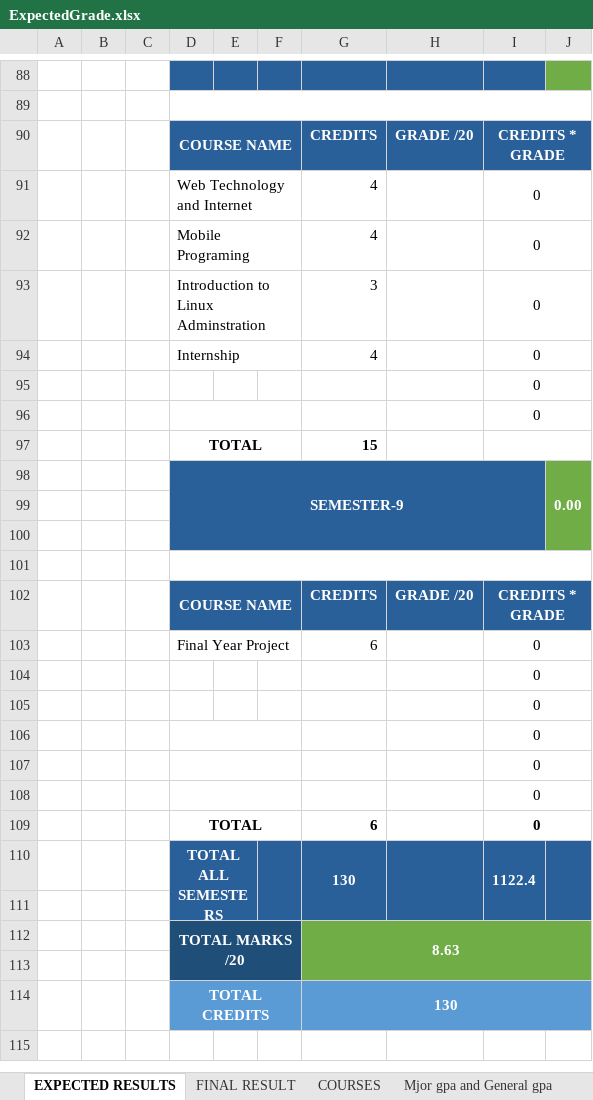
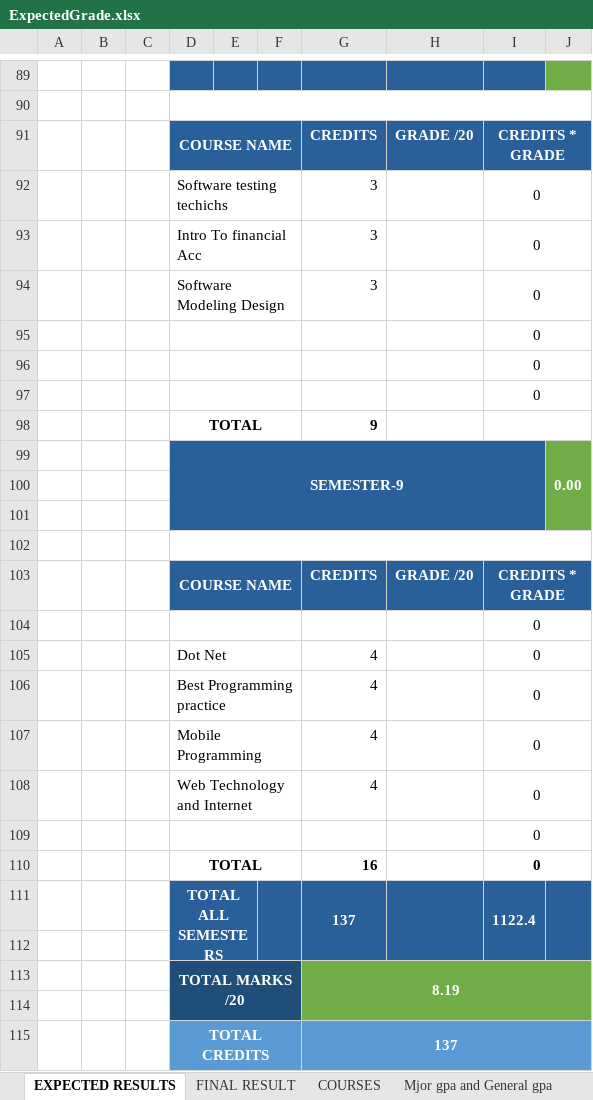
Before and after one commit to joemutangana/doc, an Excel workbook: auca/grades/ExpectedGrade.xlsx, sheet EXPECTED RESULTS, drawn as a sheet; only a part is shown, gaps mark what is left out; values as stored, in another font and other column widths than the file's, no borders; charts and pictures and conditional formats not drawn; removed rows and columns are numbered as before the commit, all else as after; the diff covers the shown part only; the diff names each change by its address in the sheet, - before the commit and + after, or states it on an @@ line.

```diff
--- a/auca/grades/ExpectedGrade.xlsx (sheet EXPECTED RESULTS)
+++ b/auca/grades/ExpectedGrade.xlsx (sheet EXPECTED RESULTS)
-row 92:  |  |  | Mobile Programing |  |  | 4 |  | 0
+row 92:  |  |  | Software testing techichs |  |  | 3 |  | 0
-D93: Introduction to Linux Adminstration
+D93: Intro To financial Acc
-row 94:  |  |  | Internship |  |  | 4 |  | 0
+row 94:  |  |  | Software Modeling Design |  |  | 3 |  | 0
+D95:F95 merged
-row 97:  |  |  | TOTAL |  |  | 15
@@ row 106 moved to row 97: 0 @@
+row 98:  |  |  | TOTAL |  |  | 9
-row 103:  |  |  | Final Year Project |  |  | 6 |  | 0
+D104:F104 merged
+row 105:  |  |  | Dot Net |  |  | 4 |  | 0
+row 106:  |  |  | Best Programming practice |  |  | 4 |  | 0
+row 107:  |  |  | Mobile Programming |  |  | 4 |  | 0
@@ row 91 moved to row 108: Web Technology and Internet @@
+D109:F109 merged
-row 107:  |  |  |  |  |  |  |  | 0
-row 108:  |  |  |  |  |  |  |  | 0
-G110: 6
+G110: 16
-G111: 130
+G111: 137
-G113: 8.63
+G113: 8.19
-G115: 130
+G115: 137
```
Also changed, not shown: 1 added row and 2 edited cells elsewhere in this sheet, sheet FINAL RESULT, sheet Mjor gpa and General gpa, formulas that keep their value, 54 other files.
